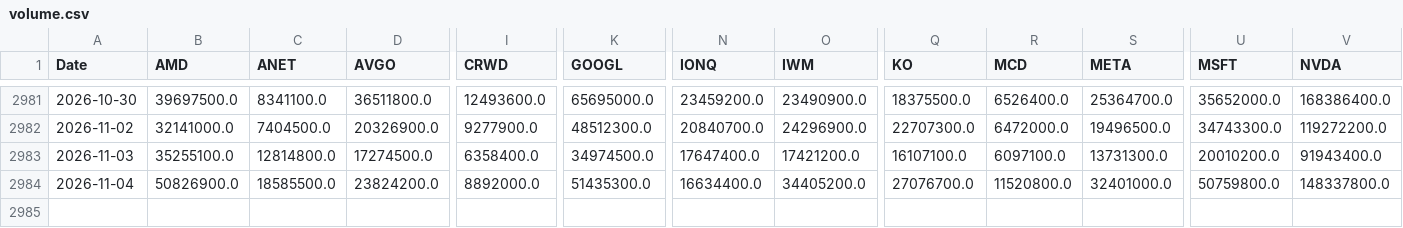
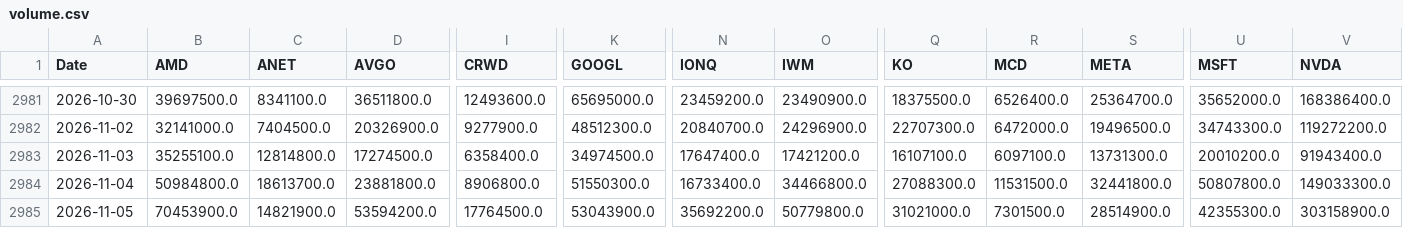
Before and after one commit to gbalocchi/datos-acciones, a CSV file: datos/volume.csv, drawn as a sheet; only a part is shown, gaps mark what is left out; rows hold the shown columns only; the diff covers the shown part only; the diff names each change by its address in the sheet, - before the commit and + after, or states it on an @@ line.

Commit message:
datos 2026-11-06

```diff
--- a/datos/volume.csv
+++ b/datos/volume.csv
-B2984 (AMD): 50826900.0
+B2984 (AMD): 50984800.0
-C2984 (ANET): 18585500.0
+C2984 (ANET): 18613700.0
-D2984 (AVGO): 23824200.0
+D2984 (AVGO): 23881800.0
-I2984 (CRWD): 8892000.0
+I2984 (CRWD): 8906800.0
-K2984 (GOOGL): 51435300.0
+K2984 (GOOGL): 51550300.0
-N2984 (IONQ): 16634400.0
+N2984 (IONQ): 16733400.0
-O2984 (IWM): 34405200.0
+O2984 (IWM): 34466800.0
-Q2984 (KO): 27076700.0
+Q2984 (KO): 27088300.0
-R2984 (MCD): 11520800.0
+R2984 (MCD): 11531500.0
-S2984 (META): 32401000.0
+S2984 (META): 32441800.0
-U2984 (MSFT): 50759800.0
+U2984 (MSFT): 50807800.0
-V2984 (NVDA): 148337800.0
+V2984 (NVDA): 149033300.0
+row 2985: 2026-11-05 | 70453900.0 | 14821900.0 | 53594200.0 | 17764500.0 | 53043900.0 | 35692200.0 | 50779800.0 | 31021000.0 | 7301500.0 | 28514900.0 | 42355300.0 | 303158900.0
```
Also changed, not shown: 10 edited cells elsewhere in this file, 30 other files.
